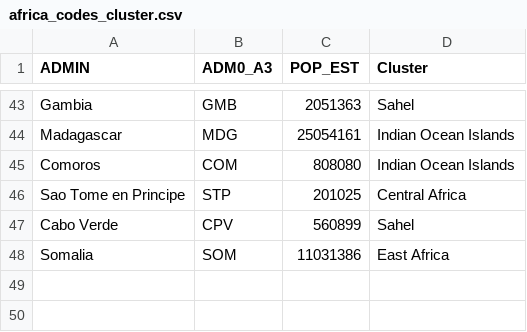
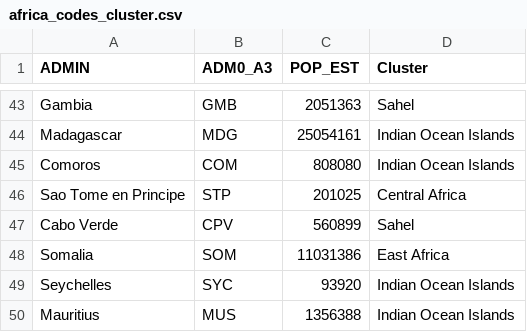
Before and after one commit to angelinaRC/corona_dashboard, a CSV file: africa_codes_cluster.csv, drawn as a sheet; only a part is shown, gaps mark what is left out; the diff names each change by its address in the sheet, - before the commit and + after, or states it on an @@ line.

Commit message:
Update africa_codes_cluster.csv
added seychelles and mauritius

```diff
--- a/africa_codes_cluster.csv
+++ b/africa_codes_cluster.csv
+row 49: Seychelles | SYC | 93920 | Indian Ocean Islands
+row 50: Mauritius | MUS | 1356388 | Indian Ocean Islands
```
